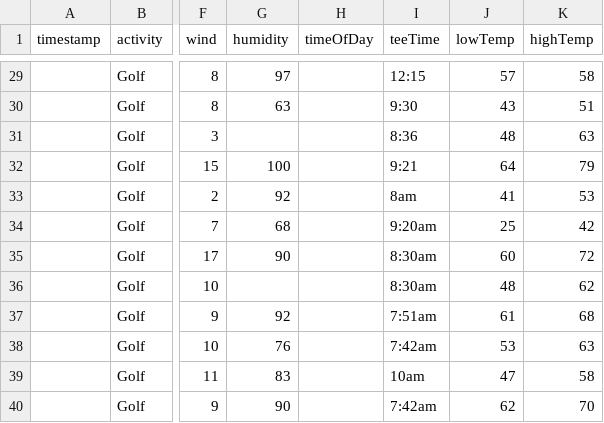
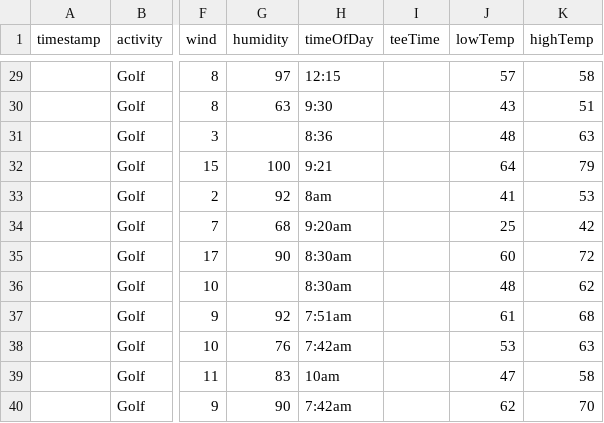
Before and after one commit to kathy-ems/adventure-wear-ios-app, a CSV file: migration/entries.csv, drawn as a sheet; only a part is shown, gaps mark what is left out; the diff covers the shown part only; the diff names each change by its address in the sheet, - before the commit and + after, or states it on an @@ line.

```diff
--- a/migration/entries.csv
+++ b/migration/entries.csv
-H29 (timeOfDay): (empty)
+H29 (timeOfDay): 12:15
-I29 (teeTime): 12:15
+I29 (teeTime): (empty)
-H30 (timeOfDay): (empty)
+H30 (timeOfDay): 9:30
-I30 (teeTime): 9:30
+I30 (teeTime): (empty)
-H31 (timeOfDay): (empty)
+H31 (timeOfDay): 8:36
-I31 (teeTime): 8:36
+I31 (teeTime): (empty)
-H32 (timeOfDay): (empty)
+H32 (timeOfDay): 9:21
-I32 (teeTime): 9:21
+I32 (teeTime): (empty)
-H33 (timeOfDay): (empty)
+H33 (timeOfDay): 8am
-I33 (teeTime): 8am
+I33 (teeTime): (empty)
-H34 (timeOfDay): (empty)
+H34 (timeOfDay): 9:20am
-I34 (teeTime): 9:20am
+I34 (teeTime): (empty)
-H35:H36 (timeOfDay): (empty)
+H35:H36 (timeOfDay): 8:30am
-I35:I36 (teeTime): 8:30am
+I35:I36 (teeTime): (empty)
-H37 (timeOfDay): (empty)
+H37 (timeOfDay): 7:51am
-I37 (teeTime): 7:51am
+I37 (teeTime): (empty)
-H38 (timeOfDay): (empty)
+H38 (timeOfDay): 7:42am
-I38 (teeTime): 7:42am
+I38 (teeTime): (empty)
-H39 (timeOfDay): (empty)
+H39 (timeOfDay): 10am
-I39 (teeTime): 10am
+I39 (teeTime): (empty)
-H40 (timeOfDay): (empty)
+H40 (timeOfDay): 7:42am
-I40 (teeTime): 7:42am
+I40 (teeTime): (empty)
```
Also changed, not shown: 32 edited cells elsewhere in this file, 8 other files.
